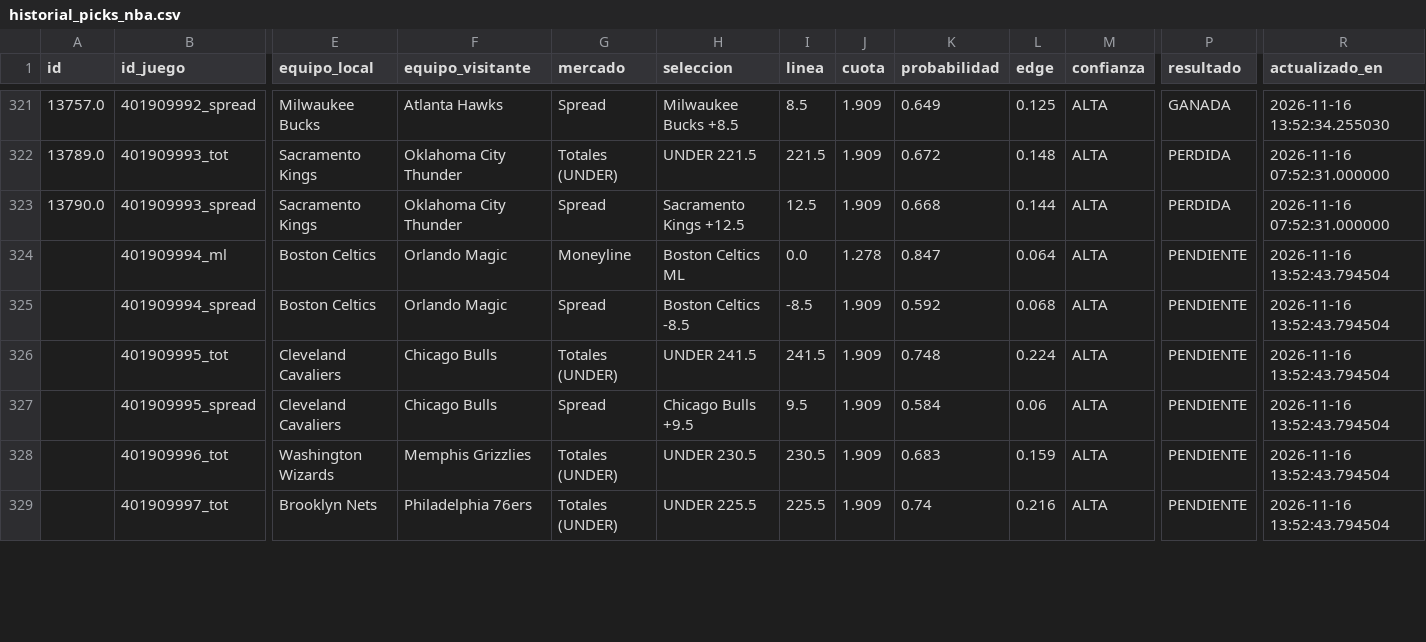
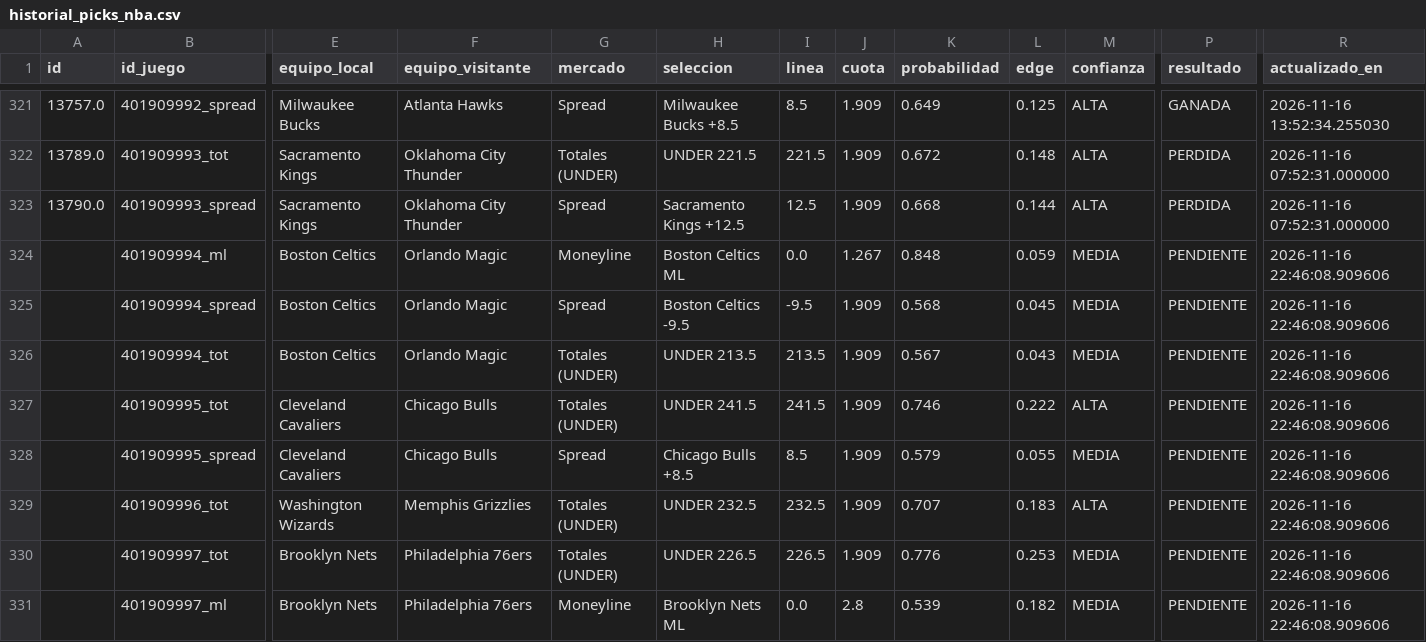
Before and after one commit to RicardoCR72/mlb-ai-predictor, a CSV file: data/nba/processed/historial_picks_nba.csv, drawn as a sheet; only a part is shown, gaps mark what is left out; addresses are those after the commit; rows hold the shown columns only; the diff covers the shown part only; the diff names each change by its address in the sheet, - before the commit and + after, or states it on an @@ line.

```diff
--- a/data/nba/processed/historial_picks_nba.csv
+++ b/data/nba/processed/historial_picks_nba.csv
-J324 (cuota): 1.278
+J324 (cuota): 1.267
-K324 (probabilidad): 0.847
+K324 (probabilidad): 0.848
-L324 (edge): 0.064
+L324 (edge): 0.059
-M324:M325 (confianza): ALTA
+M324:M325 (confianza): MEDIA
-R324:R325 (actualizado_en): 2026-11-16 13:52:43.794504
+R324:R325 (actualizado_en): 2026-11-16 22:46:08.909606
-H325 (seleccion): Boston Celtics -8.5
+H325 (seleccion): Boston Celtics -9.5
-I325 (linea): -8.5
+I325 (linea): -9.5
-K325 (probabilidad): 0.592
+K325 (probabilidad): 0.568
-L325 (edge): 0.068
+L325 (edge): 0.045
+row 326:  | 401909994_tot | Boston Celtics | Orlando Magic | Totales (UNDER) | UNDER 213.5 | 213.5 | 1.909 | 0.567 | 0.043 | MEDIA | PENDIENTE | 2026-11-16 22:46:08.909606
-K327 (probabilidad): 0.748
+K327 (probabilidad): 0.746
-L327 (edge): 0.224
+L327 (edge): 0.222
-R327:R330 (actualizado_en): 2026-11-16 13:52:43.794504
+R327:R330 (actualizado_en): 2026-11-16 22:46:08.909606
-H328 (seleccion): Chicago Bulls +9.5
+H328 (seleccion): Chicago Bulls +8.5
-I328 (linea): 9.5
+I328 (linea): 8.5
-K328 (probabilidad): 0.584
+K328 (probabilidad): 0.579
-L328 (edge): 0.06
+L328 (edge): 0.055
-M328 (confianza): ALTA
+M328 (confianza): MEDIA
-H329 (seleccion): UNDER 230.5
+H329 (seleccion): UNDER 232.5
-I329 (linea): 230.5
+I329 (linea): 232.5
-K329 (probabilidad): 0.683
+K329 (probabilidad): 0.707
-L329 (edge): 0.159
+L329 (edge): 0.183
-H330 (seleccion): UNDER 225.5
+H330 (seleccion): UNDER 226.5
-I330 (linea): 225.5
+I330 (linea): 226.5
-K330 (probabilidad): 0.74
+K330 (probabilidad): 0.776
-L330 (edge): 0.216
+L330 (edge): 0.253
-M330 (confianza): ALTA
+M330 (confianza): MEDIA
+row 331:  | 401909997_ml | Brooklyn Nets | Philadelphia 76ers | Moneyline | Brooklyn Nets ML | 0.0 | 2.8 | 0.539 | 0.182 | MEDIA | PENDIENTE | 2026-11-16 22:46:08.909606
```
Also changed, not shown: 1 added row and 25 edited cells elsewhere in this file, 7 other files.
